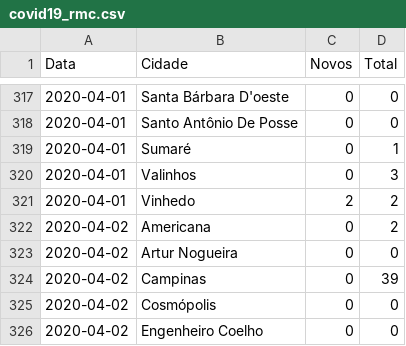
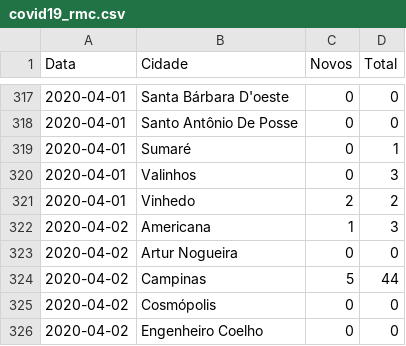
Before and after one commit to vinicius-oliv/covid_rmc, a CSV file: covid19_rmc.csv, drawn as a sheet; only a part is shown, gaps mark what is left out.

```diff
--- a/covid19_rmc.csv
+++ b/covid19_rmc.csv
@@ -321,5 +321,5 @@ Data,Cidade,Novos,Total
 2020-04-01,Vinhedo,2,2
-2020-04-02,Americana,0,2
+2020-04-02,Americana,1,3
 2020-04-02,Artur Nogueira,0,0
-2020-04-02,Campinas,0,39
+2020-04-02,Campinas,5,44
 2020-04-02,Cosmópolis,0,0
```
Also changed, not shown: docs/covid19_rmc.csv, 5 other files.
